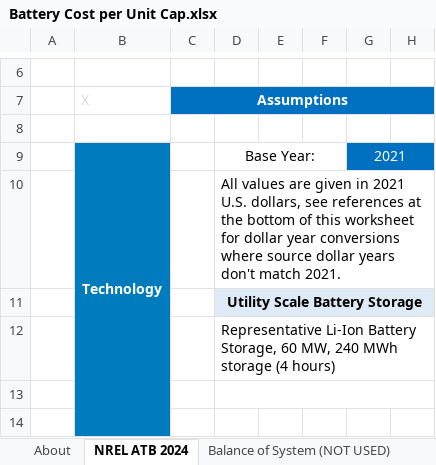
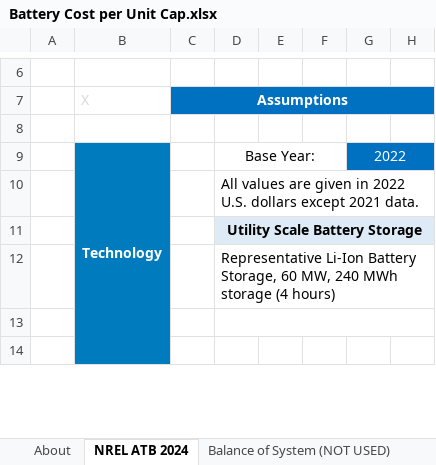
Before and after one commit to EnergyInnovation/eps-california, an Excel workbook: InputData/elec/BCpUC/Battery Cost per Unit Cap.xlsx, sheet NREL ATB 2024, drawn as a sheet; only a part is shown, gaps mark what is left out; values as stored, in another font and other column widths than the file's, no borders; the diff covers the shown part only; the diff names each change by its address in the sheet, - before the commit and + after, or states it on an @@ line.

```diff
--- a/InputData/elec/BCpUC/Battery Cost per Unit Cap.xlsx (sheet NREL ATB 2024)
+++ b/InputData/elec/BCpUC/Battery Cost per Unit Cap.xlsx (sheet NREL ATB 2024)
-G9: 2021
+G9: 2022
-D10: …given in 2021 U.S. dollars, see references at the bottom of this worksheet for dollar year conversions where source dollar years don't match 2021.
+D10: …given in 2022 U.S. dollars except 2021 data.
```
Also changed, not shown: 9 edited cells elsewhere in this sheet, sheet About, InputData/elec/CSC/Capacity Supply Curve.xlsx, InputData/hydgn/RHPF/Recipient Hydrogen Pathway Fractions.xlsx, 26 other files.
